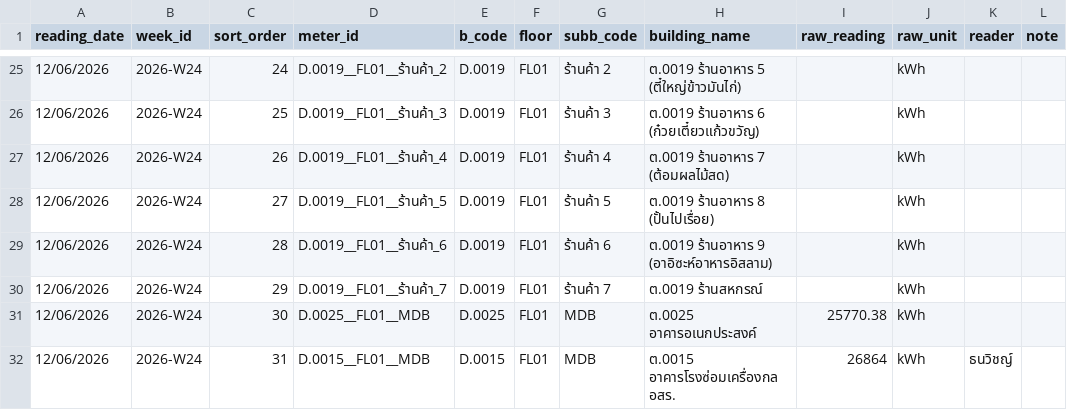
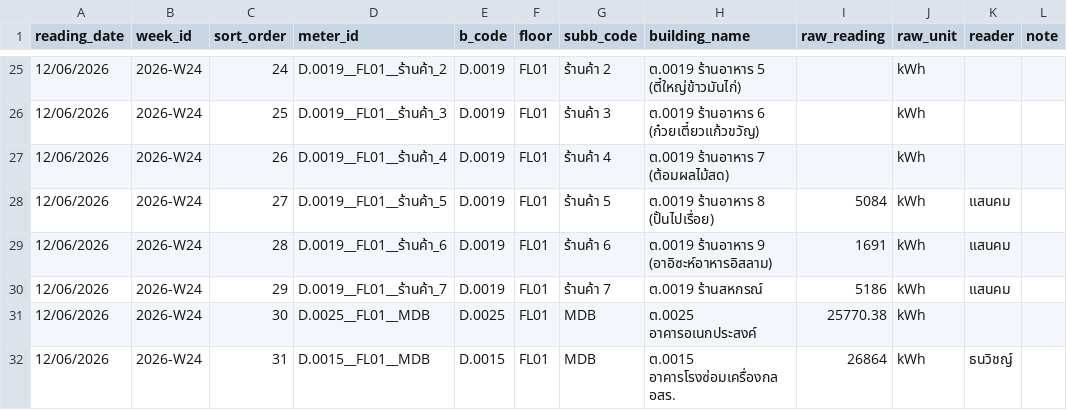
Before and after one commit to chayanee27/oil, a CSV file: forms/2026-W24.csv, drawn as a sheet; only a part is shown, gaps mark what is left out.

Commit message:
Update 2026-W24.csv via meter form

```diff
--- a/forms/2026-W24.csv
+++ b/forms/2026-W24.csv
@@ -27,5 +27,5 @@
 12/06/2026,2026-W24,26,D.0019__FL01__ร้านค้า_4,D.0019,FL01,ร้านค้า 4,ต.0019 ร้านอาหาร 7 (ต้อมผลไม้สด),,kWh,,
-12/06/2026,2026-W24,27,D.0019__FL01__ร้านค้า_5,D.0019,FL01,ร้านค้า 5,ต.0019 ร้านอาหาร 8 (ปั้นไปเรื่อย),,kWh,,
-12/06/2026,2026-W24,28,D.0019__FL01__ร้านค้า_6,D.0019,FL01,ร้านค้า 6,ต.0019 ร้านอาหาร 9 (อาอิซะห์อาหารอิสลาม),,kWh,,
-12/06/2026,2026-W24,29,D.0019__FL01__ร้านค้า_7,D.0019,FL01,ร้านค้า 7,ต.0019 ร้านสหกรณ์,,kWh,,
+12/06/2026,2026-W24,27,D.0019__FL01__ร้านค้า_5,D.0019,FL01,ร้านค้า 5,ต.0019 ร้านอาหาร 8 (ปั้นไปเรื่อย),5084,kWh,แสนคม,
+12/06/2026,2026-W24,28,D.0019__FL01__ร้านค้า_6,D.0019,FL01,ร้านค้า 6,ต.0019 ร้านอาหาร 9 (อาอิซะห์อาหารอิสลาม),1691,kWh,แสนคม,
+12/06/2026,2026-W24,29,D.0019__FL01__ร้านค้า_7,D.0019,FL01,ร้านค้า 7,ต.0019 ร้านสหกรณ์,5186,kWh,แสนคม,
 12/06/2026,2026-W24,30,D.0025__FL01__MDB,D.0025,FL01,MDB,ต.0025 อาคารอเนกประสงค์,25770.38,kWh,,
```
